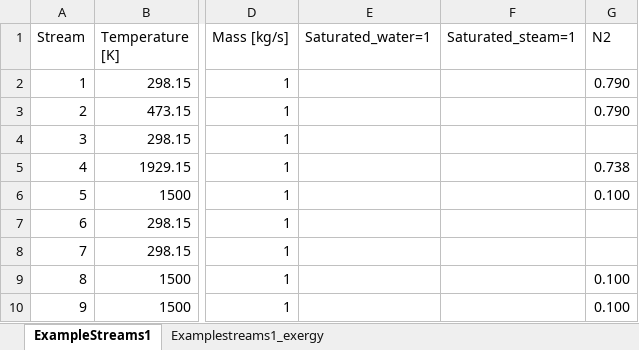
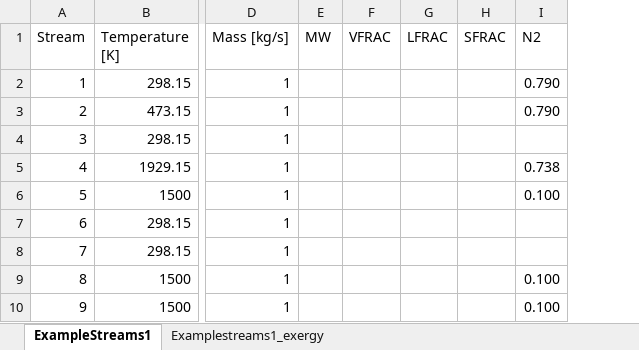
Before and after one commit to alex-robinson/streams, an Excel workbook: example_exergyCalc01/ExampleSimulation.xlsx, sheet ExampleStreams1, drawn as a sheet; only a part is shown, gaps mark what is left out; values as stored, in another font and other column widths than the file's, no borders; removed rows and columns are numbered as before the commit, all else as after; the diff names each change by its address in the sheet, - before the commit and + after, or states it on an @@ line.

Commit message:
Improved exergy calculations and stream/simulation objects. Now simulation data can be read in from Excel or Aspen format, exergy is calculated and simulation and exergy data is written to an output Excel file. Exergy calculations need to be checked, but the program runs.

```diff
--- a/example_exergyCalc01/ExampleSimulation.xlsx (sheet ExampleStreams1)
+++ b/example_exergyCalc01/ExampleSimulation.xlsx (sheet ExampleStreams1)
-column E (Saturated_water=1), empty
-column F (Saturated_steam=1), empty
+column E (MW), empty
+column F (VFRAC), empty
+column G (LFRAC), empty
+column H (SFRAC), empty
```
Also changed, not shown: 12 other files.
